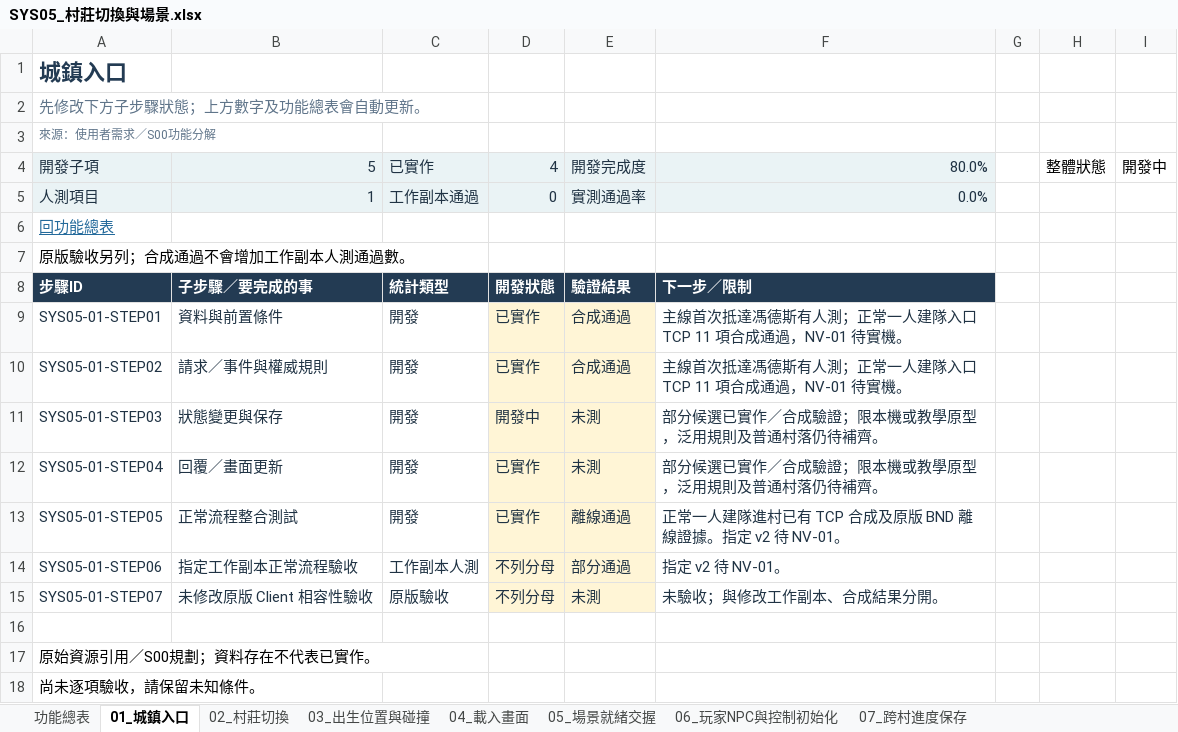
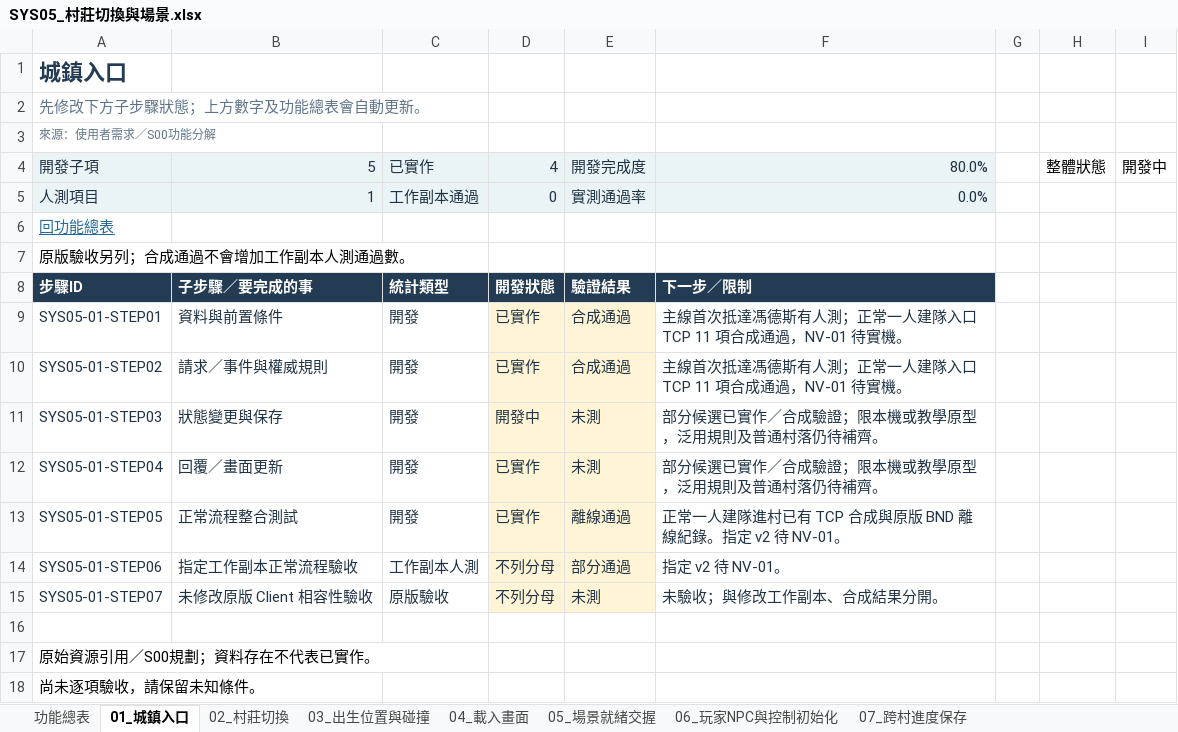
Before and after one commit to we88ec3-prog/ttr_anal_multi, an Excel workbook: workbooks/tartaros-kr/functional-roadmap/SYS05_村莊切換與場景.xlsx, sheet 01_城鎮入口, drawn as a sheet; values as stored, in another font and other column widths than the file's, no borders; conditional formats and table styles not drawn; the diff names each change by its address in the sheet, - before the commit and + after, or states it on an @@ line.

```diff
--- a/workbooks/tartaros-kr/functional-roadmap/SYS05_村莊切換與場景.xlsx (sheet 01_城鎮入口)
+++ b/workbooks/tartaros-kr/functional-roadmap/SYS05_村莊切換與場景.xlsx (sheet 01_城鎮入口)
-F13: 正常一人建隊進村已有 TCP 合成及原版 BND 離線證據。指定 v2 待 NV-01。
+F13: 正常一人建隊進村已有 TCP 合成與原版 BND 離線紀錄。指定 v2 待 NV-01。
```
Also changed, not shown: sheet 功能總表, workbooks/tartaros-kr/06_測試驗收.xlsx, workbooks/tartaros-kr/functional-roadmap/SYS06_組隊與多人副本.xlsx, 12 other files.
